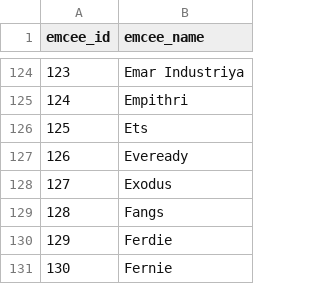
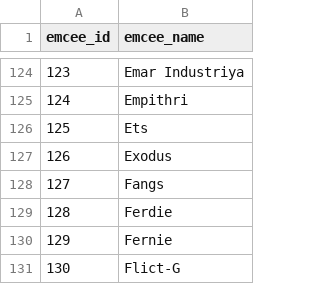
Before and after one commit to russluber/project-rap-sheet, a CSV file: data/processed/emcees.csv, drawn as a sheet; only a part is shown, gaps mark what is left out; the shorter side is filled out with more unchanged rows; removed rows and columns are numbered as before the commit, all else as after; the diff names each change by its address in the sheet, - before the commit and + after, or states it on an @@ line.

```diff
--- a/data/processed/emcees.csv
+++ b/data/processed/emcees.csv
-row 127: 126 | Eveready
@@ column A (emcee_id) renumbered from row 127 down @@
```
Also changed, not shown: data/emcee_aliases.csv, 1 other file.
